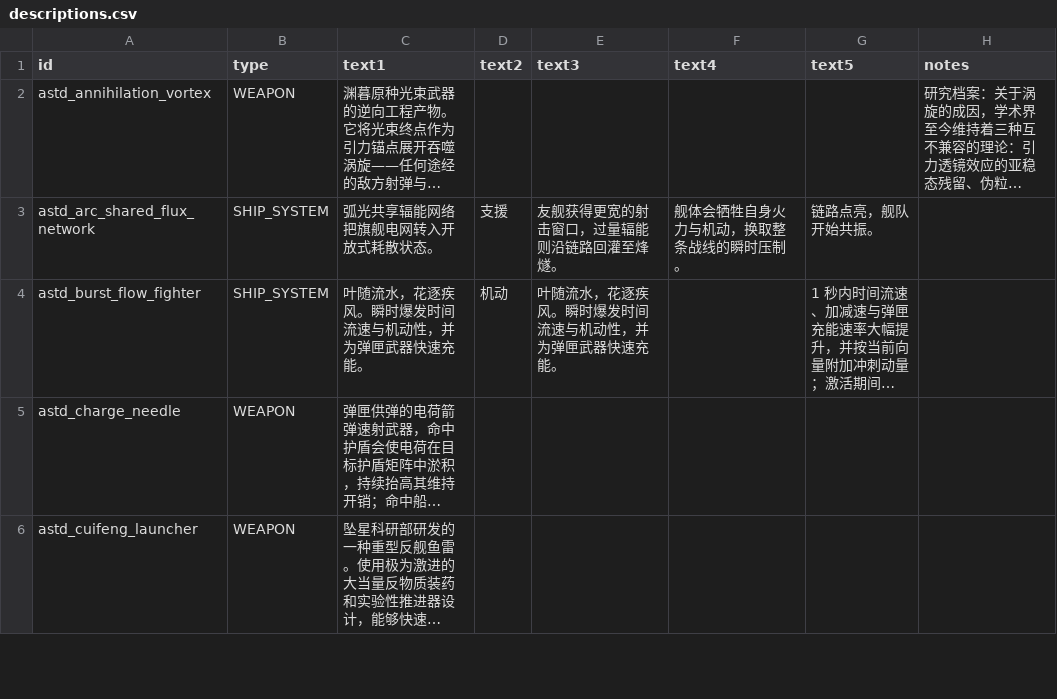
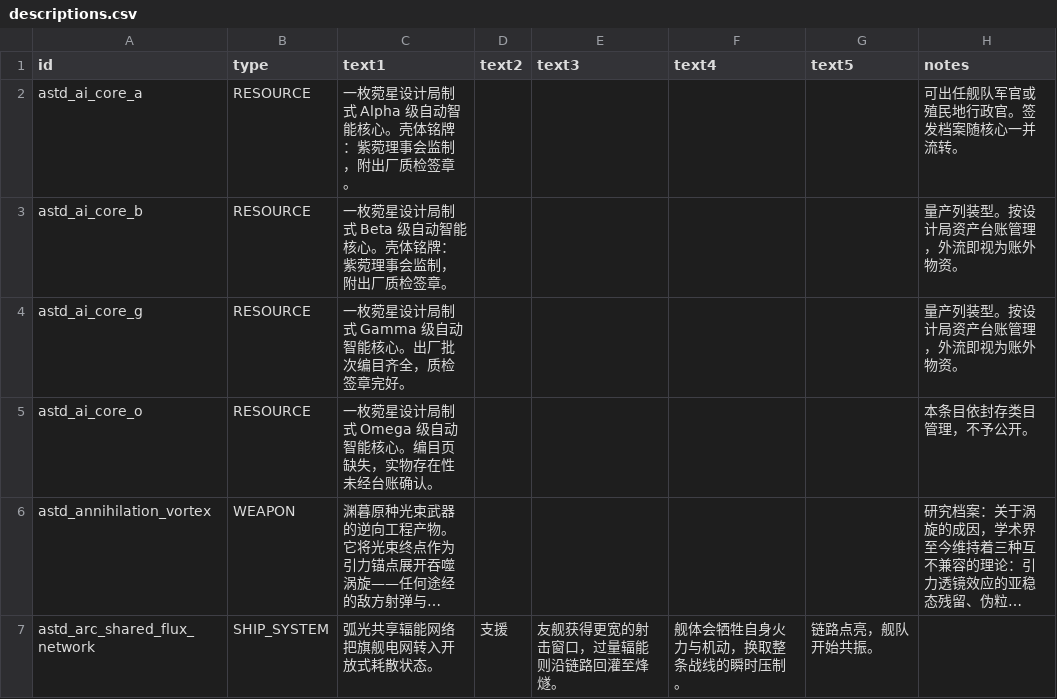
Before and after one commit to KasumiNova/AsteriaDirectorate, a CSV file: contents/data/strings/descriptions.csv, drawn as a sheet; only a part is shown; the shorter side is filled out with more unchanged rows; long unchanged cells end in …; the diff names each change by its address in the sheet, - before the commit and + after, or states it on an @@ line.

Commit message:
feat(cores): 恢复制式（量产）AI 核心物品与完整功能链
- 物品：commodities.csv 恢复 G/B/A/O 四级制式核心（utility 对齐原版 10/30/150/1000）；
  settings.json 恢复军官核心打捞概率（G 0.2/B 0.1/A 0.05，原版 drop_prob_officer 口径）
- 描述：ss-csv 链恢复 4 条 RESOURCE 描述（文本更新为现用势力名菀星设计局）
- 功能：StandardCores 移植入新 bounty 包——分档表（等级/技能/autoPointsMult 逐项对齐原版）、
  难度档舰队核心配置方案、旗舰保底+僚舰 50% 打捞表、军官/行政官 Person 工厂与
  StandardCoreCampaignPlugin 原版分发链接入（StoryWorldBootstrap 注册，memory key 去重）；
  AsteriaDirectoratePlugin.onApplicationLoad 预加载核心头像
- 剥离旧桥接专属内容（LockedFleetPlan/lockFleetPlan/词缀字段），测试 5 用例
- 执行官核心属旧剧情（第七分局工单奖励）内容，未随本次恢复

```diff
--- a/contents/data/strings/descriptions.csv
+++ b/contents/data/strings/descriptions.csv
+row 2: astd_ai_core_a | RESOURCE | 一枚菀星设计局制式 Alpha 级自动智能核心。壳体铭牌：紫菀理事会监制，附出厂质检签章。 |  |  |  |  | 可出任舰队军官或殖民地行政官。签发档案随核心一并流转。
+row 3: astd_ai_core_b | RESOURCE | 一枚菀星设计局制式 Beta 级自动智能核心。壳体铭牌：紫菀理事会监制，附出厂质检签章。 |  |  |  |  | 量产列装型。按设计局资产台账管理，外流即视为账外物资。
+row 4: astd_ai_core_g | RESOURCE | 一枚菀星设计局制式 Gamma 级自动智能核心。出厂批次编目齐全，质检签章完好。 |  |  |  |  | 量产列装型。按设计局资产台账管理，外流即视为账外物资。
+row 5: astd_ai_core_o | RESOURCE | 一枚菀星设计局制式 Omega 级自动智能核心。编目页缺失，实物存在性未经台账确认。 |  |  |  |  | 本条目依封存类目管理，不予公开。
```
Also changed, not shown: contents/data/campaign/commodities.csv, 7 other files.
